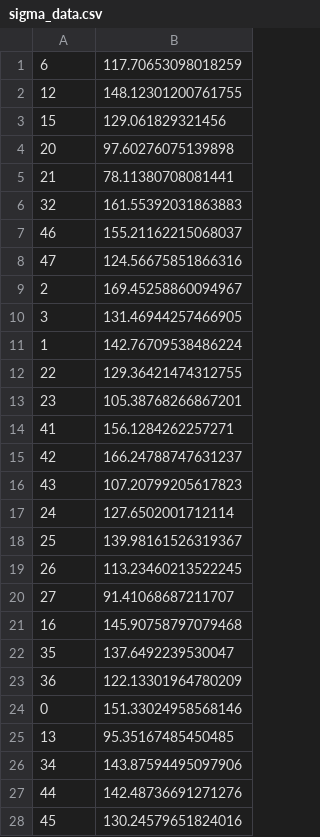
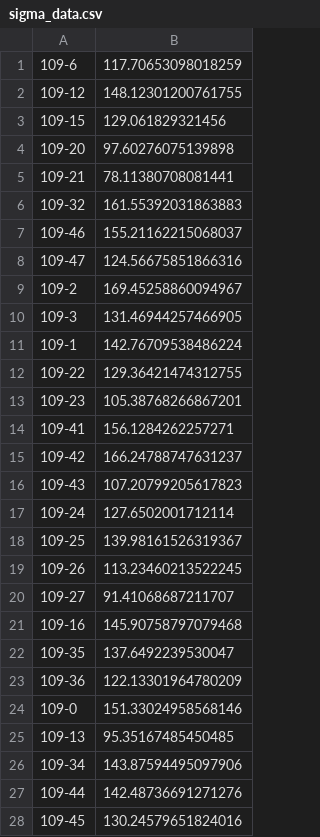
Before and after one commit to DUNE/waffles, a CSV file: src/waffles/np04_analysis/ground_shakes/sigma_data.csv, drawn as a sheet; only a part is shown; the diff covers the shown part only.

Commit message:
Still working on the waffles analysis of ground shakes

```diff
--- a/src/waffles/np04_analysis/ground_shakes/sigma_data.csv
+++ b/src/waffles/np04_analysis/ground_shakes/sigma_data.csv
@@ -1,28 +1,28 @@
-6,117.70653098018259
-12,148.12301200761755
-15,129.061829321456
-20,97.60276075139898
-21,78.11380708081441
-32,161.55392031863883
-46,155.21162215068037
-47,124.56675851866316
-2,169.45258860094967
-3,131.46944257466905
-1,142.76709538486224
-22,129.36421474312755
-23,105.38768266867201
-41,156.1284262257271
-42,166.24788747631237
-43,107.20799205617823
-24,127.6502001712114
-25,139.98161526319367
-26,113.23460213522245
-27,91.41068687211707
-16,145.90758797079468
-35,137.6492239530047
-36,122.13301964780209
-0,151.33024958568146
-13,95.35167485450485
-34,143.87594495097906
-44,142.48736691271276
-45,130.24579651824016
+109-6,117.70653098018259
+109-12,148.12301200761755
+109-15,129.061829321456
+109-20,97.60276075139898
+109-21,78.11380708081441
+109-32,161.55392031863883
+109-46,155.21162215068037
+109-47,124.56675851866316
+109-2,169.45258860094967
+109-3,131.46944257466905
+109-1,142.76709538486224
+109-22,129.36421474312755
+109-23,105.38768266867201
+109-41,156.1284262257271
+109-42,166.24788747631237
+109-43,107.20799205617823
+109-24,127.6502001712114
+109-25,139.98161526319367
+109-26,113.23460213522245
+109-27,91.41068687211707
+109-16,145.90758797079468
+109-35,137.6492239530047
+109-36,122.13301964780209
+109-0,151.33024958568146
+109-13,95.35167485450485
+109-34,143.87594495097906
+109-44,142.48736691271276
+109-45,130.24579651824016
```
Also changed, not shown: 12 edited cells elsewhere in this file, 2 other files.
